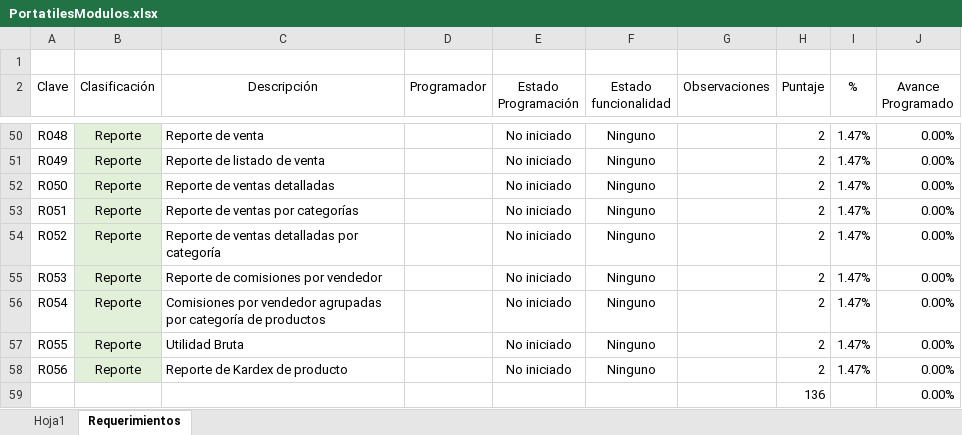
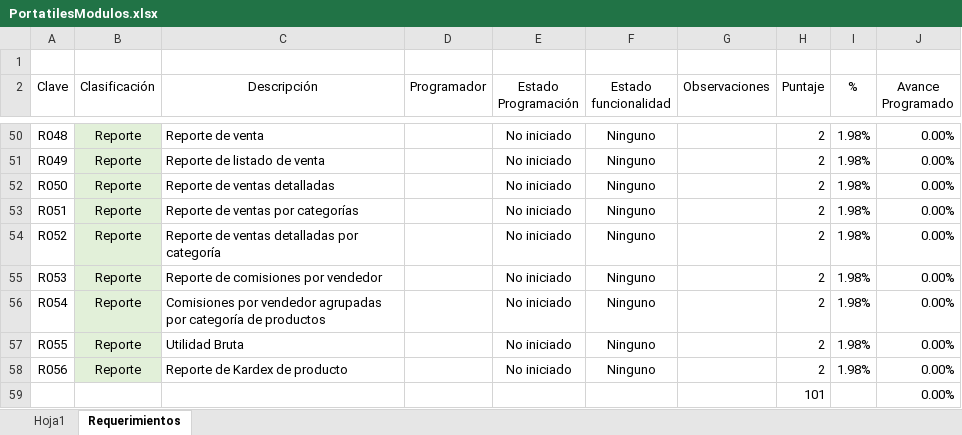
Before and after one commit to Jessy18/Portatiles_Compartido, an Excel workbook: PortatilesModulos.xlsx, sheet Requerimientos, drawn as a sheet; only a part is shown, gaps mark what is left out; values as stored, in another font and other column widths than the file's, no borders; table styles not drawn; the diff covers the shown part only; the diff names each change by its address in the sheet, - before the commit and + after, or states it on an @@ line.

```diff
--- a/PortatilesModulos.xlsx (sheet Requerimientos)
+++ b/PortatilesModulos.xlsx (sheet Requerimientos)
-I50:I58 (%): 1.47%
+I50:I58 (%): 1.98%
-H59 (Puntaje): 136
+H59 (Puntaje): 101
```
Also changed, not shown: 3 removed rows and 23 edited cells elsewhere in this sheet, hidden cells.
